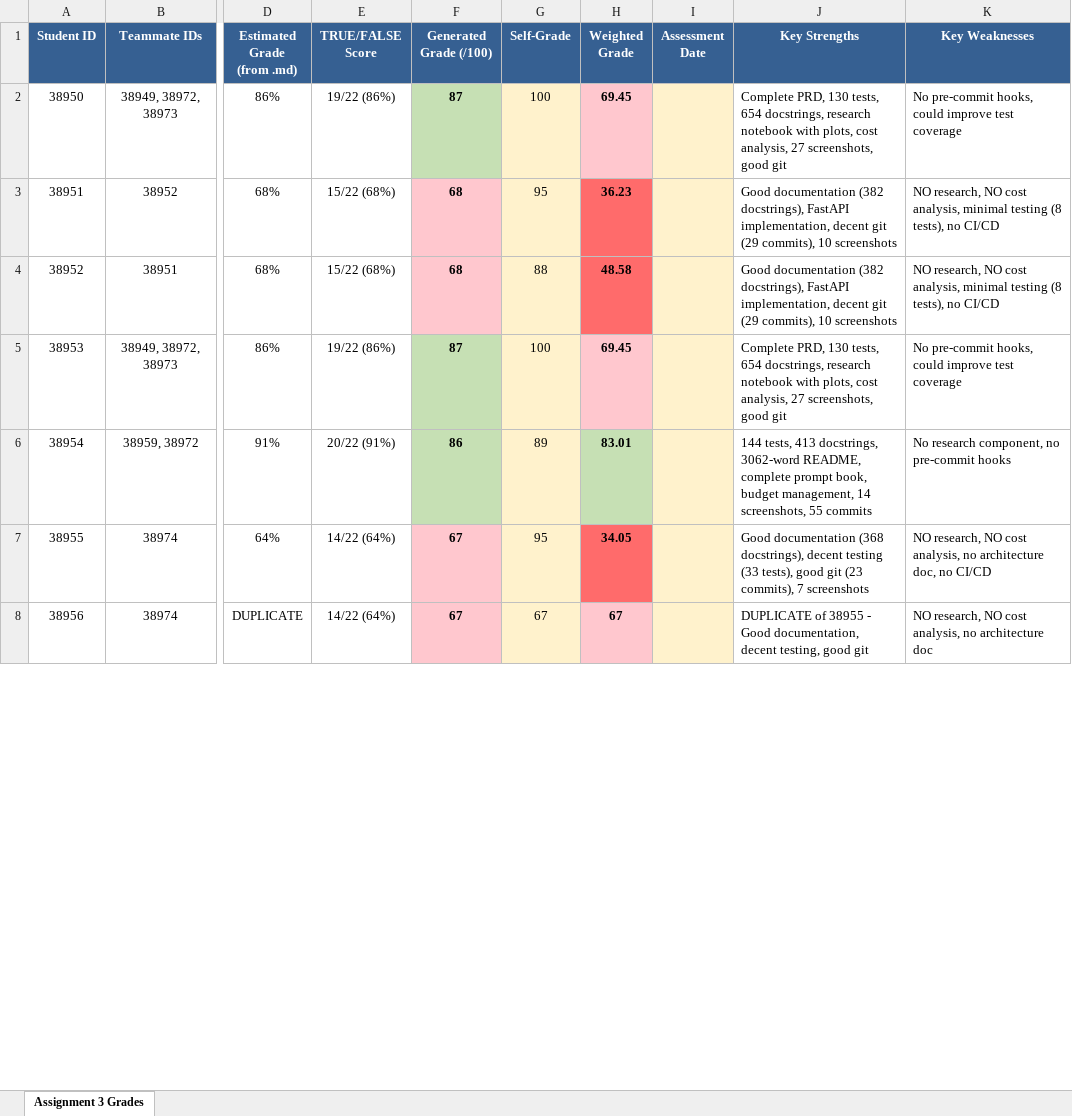
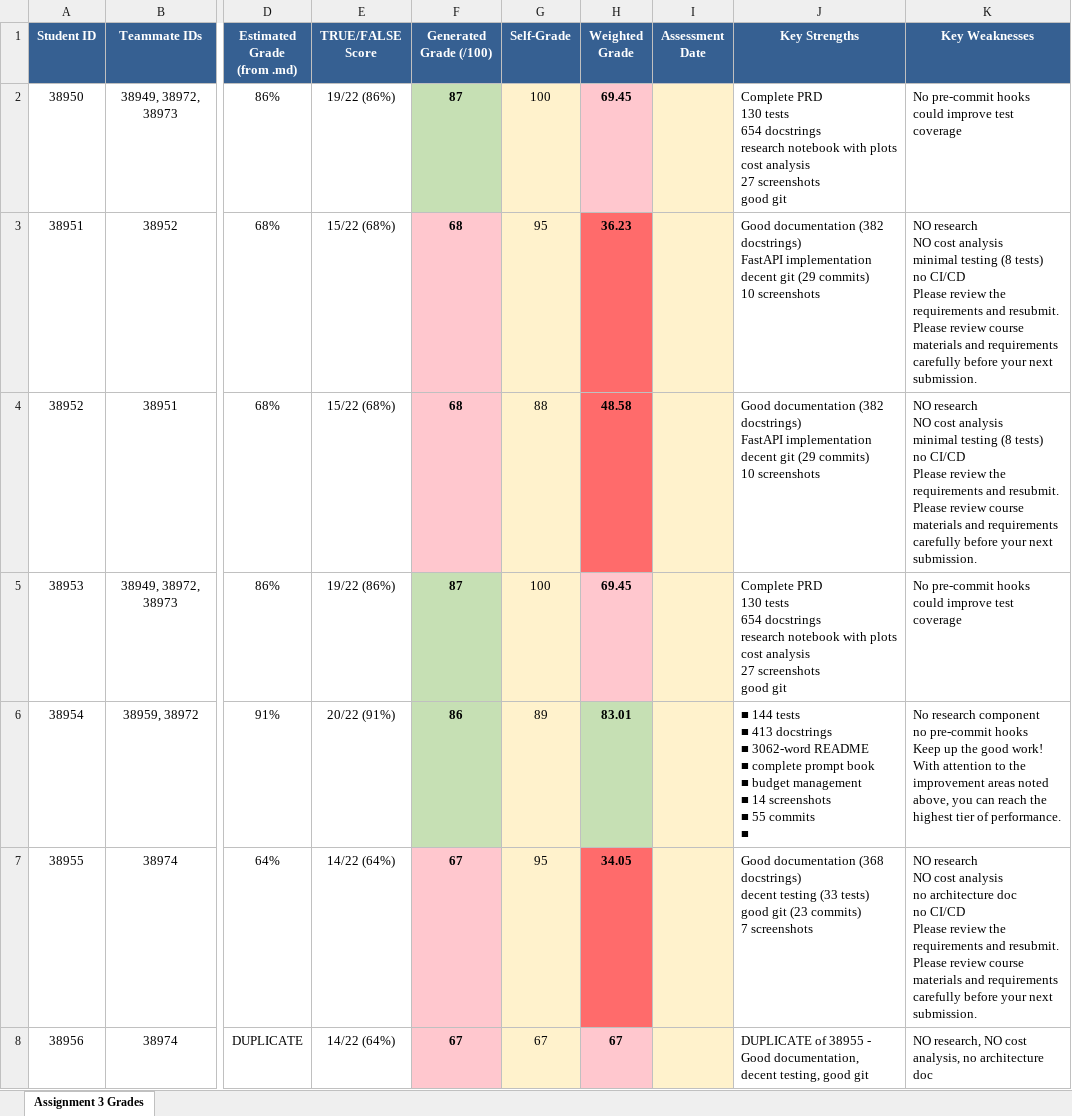
Before and after one commit to OmryTzabbar1/RuniGrader, an Excel workbook: Assignment1_Grading_Summary.xlsx, sheet Assignment 3 Grades, drawn as a sheet; only a part is shown, gaps mark what is left out; values as stored, in another font and other column widths than the file's, no borders; ↵ is a line break in a cell; the diff covers the shown part only; the diff names each change by its address in the sheet, - before the commit and + after, or states it on an @@ line.

```diff
--- a/Assignment1_Grading_Summary.xlsx (sheet Assignment 3 Grades)
+++ b/Assignment1_Grading_Summary.xlsx (sheet Assignment 3 Grades)
-J2 (Key Strengths): Complete PRD, 130 tests, 654 docstrings, research notebook with plots, cost analysis, 27 screenshots, good git
+J2 (Key Strengths): Complete PRD ↵ 130 tests ↵ 654 docstrings ↵ research notebook with plots ↵ cost analysis ↵ 27 screenshots ↵ good git
-K2 (Key Weaknesses): No pre-commit hooks, could improve…
+K2 (Key Weaknesses): No pre-commit hooks ↵ could improve…
-J3:J4 (Key Strengths): …documentation (382 docstrings), FastAPI implementation, decent git (29 commits), 10 screenshots
+J3:J4 (Key Strengths): …documentation (382 docstrings) ↵ FastAPI implementation ↵ decent git (29 commits) ↵ 10 screenshots
-K3:K4 (Key Weaknesses): NO research, NO cost analysis, minimal testing (8 tests), no CI/CD
+K3:K4 (Key Weaknesses): NO research ↵ NO cost analysis ↵ minimal testing (8 tests) ↵ no CI/CD ↵ Please review the requirements and resubmit. Please review course materials and requirements ↵ carefully before your next submission.
-J5 (Key Strengths): Complete PRD, 130 tests, 654 docstrings, research notebook with plots, cost analysis, 27 screenshots, good git
+J5 (Key Strengths): Complete PRD ↵ 130 tests ↵ 654 docstrings ↵ research notebook with plots ↵ cost analysis ↵ 27 screenshots ↵ good git
-K5 (Key Weaknesses): No pre-commit hooks, could improve…
+K5 (Key Weaknesses): No pre-commit hooks ↵ could improve…
-J6 (Key Strengths): 144 tests, 413 docstrings, 3062-word README, complete prompt book, budget management, 14 screenshots, 55 commits
+J6 (Key Strengths): ■ 144 tests ↵ ■ 413 docstrings ↵ ■ 3062-word README ↵ ■ complete prompt book ↵ ■ budget management ↵ ■ 14 screenshots ↵ ■ 55 commits ↵ ■
-K6 (Key Weaknesses): No research component, no pre-commit hooks
+K6 (Key Weaknesses): No research component ↵ no pre-commit hooks ↵ Keep up the good work! With attention to the improvement areas noted above, you can reach the ↵ highest tier of performance.
-J7 (Key Strengths): …documentation (368 docstrings), decent testing (33 tests), good git (23 commits), 7 screenshots
+J7 (Key Strengths): …documentation (368 docstrings) ↵ decent testing (33 tests) ↵ good git (23 commits) ↵ 7 screenshots
-K7 (Key Weaknesses): NO research, NO cost analysis, no architecture doc, no CI/CD
+K7 (Key Weaknesses): NO research ↵ NO cost analysis ↵ no architecture doc ↵ no CI/CD ↵ Please review the requirements and resubmit. Please review course materials and requirements ↵ carefully before your next submission.
```
Also changed, not shown: 54 edited cells elsewhere in this sheet, 2 other files.
